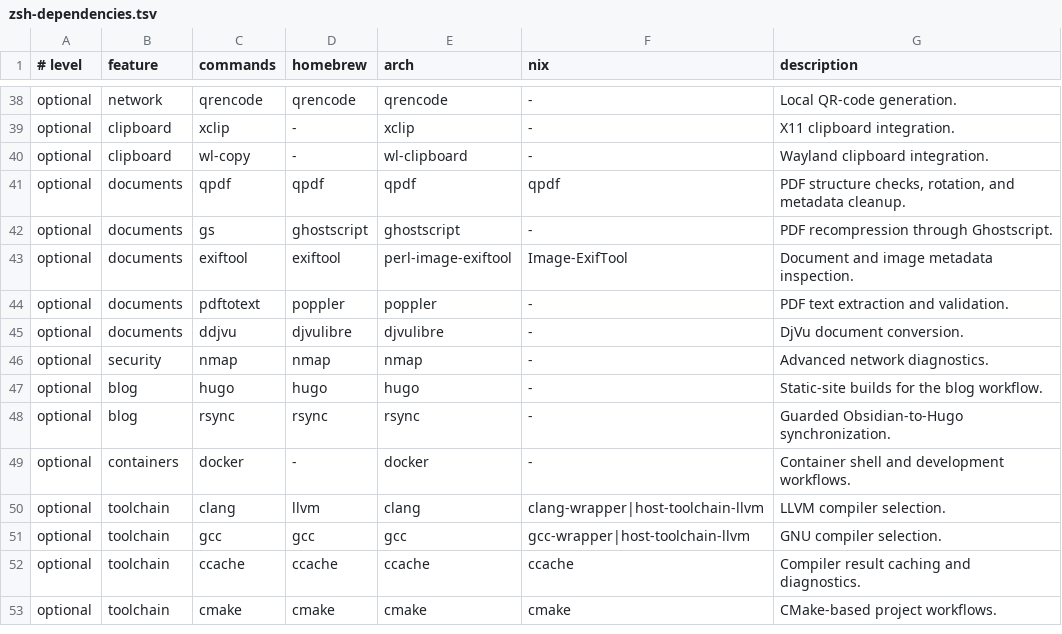
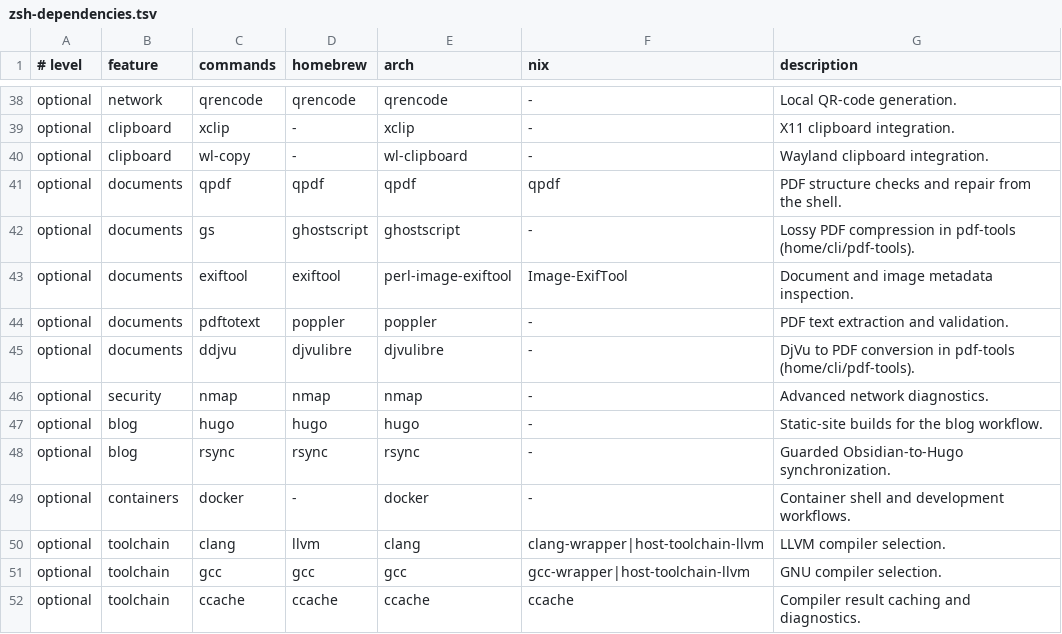
Before and after one commit to LCS-Dev-Ergos/Dotfiles, a TSV file: home/shells/zsh/packages/zsh-dependencies.tsv, drawn as a sheet; only a part is shown, gaps mark what is left out; the shorter side is filled out with more unchanged rows.

Commit message:
feat(cli): Add pdf-tools and retire the Zsh PDF functions.
- Add pdf-tools, a pikepdf command with info, extract, delete, rotate, merge, split, compress, protect, unlock, metadata, bookmarks, watermarks and from-djvu.
- Write every output through a temporary file and rename, refuse to overwrite without --force and replace the input only with --in-place.
- Keep owner restrictions on save and refuse commands whose new document would drop them.
- Read passwords from the terminal or a file or pipe, never from argv, and protect with AES-256.
- Port watermark removal to pikepdf, keeping drawing state that later content uses.
- Run Ghostscript with -dSAFER and absolute paths for lossy compression, and ddjvu for DjVu, both from PATH.
- Remove pdf.zsh, copy_bookmarks.py and remove_watermarks.py with its tests, and update the Zsh README and dependency notes.
- Register the package, its flake checks and its sources in the Python checks.

```diff
--- a/home/shells/zsh/packages/zsh-dependencies.tsv
+++ b/home/shells/zsh/packages/zsh-dependencies.tsv
@@ -40,7 +40,7 @@ optional	clipboard	xclip	-	xclip	-	X11 clipboard integration.
 optional	clipboard	wl-copy	-	wl-clipboard	-	Wayland clipboard integration.
-optional	documents	qpdf	qpdf	qpdf	qpdf	PDF structure checks, rotation, and metadata cleanup.
-optional	documents	gs	ghostscript	ghostscript	-	PDF recompression through Ghostscript.
+optional	documents	qpdf	qpdf	qpdf	qpdf	PDF structure checks and repair from the shell.
+optional	documents	gs	ghostscript	ghostscript	-	Lossy PDF compression in pdf-tools (home/cli/pdf-tools).
 optional	documents	exiftool	exiftool	perl-image-exiftool	Image-ExifTool	Document and image metadata inspection.
 optional	documents	pdftotext	poppler	poppler	-	PDF text extraction and validation.
-optional	documents	ddjvu	djvulibre	djvulibre	-	DjVu document conversion.
+optional	documents	ddjvu	djvulibre	djvulibre	-	DjVu to PDF conversion in pdf-tools (home/cli/pdf-tools).
 optional	security	nmap	nmap	nmap	-	Advanced network diagnostics.
```
Also changed, not shown: 29 other files.
